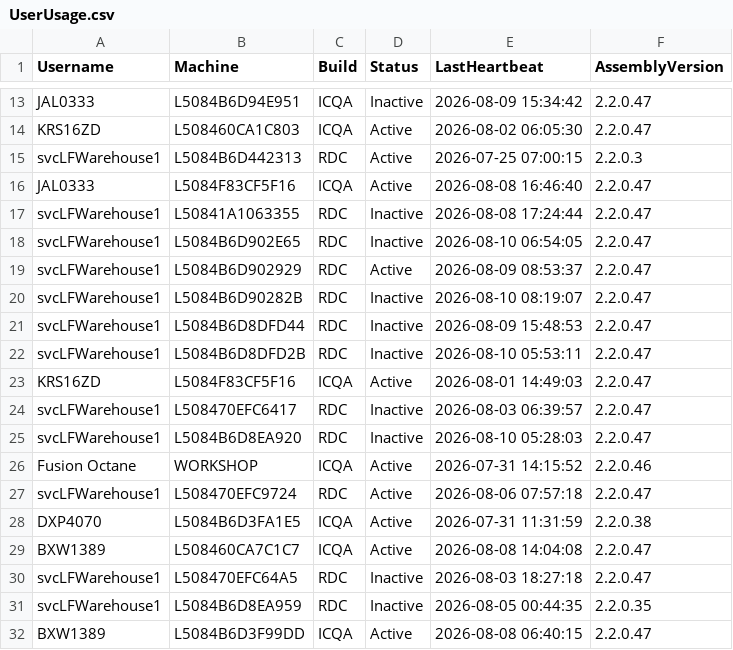
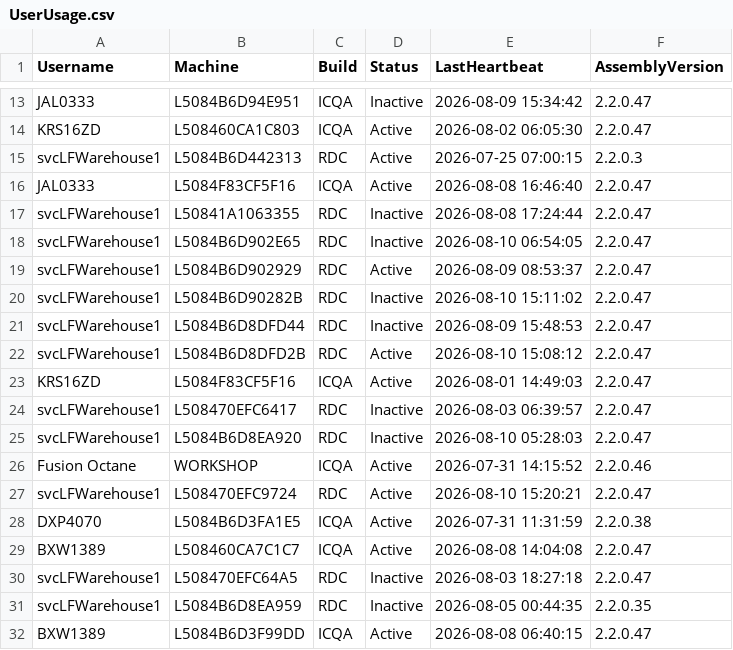
Before and after one commit to ixservices-bit/ixservices.github.io, a CSV file: data/UserUsage.csv, drawn as a sheet; only a part is shown, gaps mark what is left out.

```diff
--- a/data/UserUsage.csv
+++ b/data/UserUsage.csv
@@ -19,5 +19,5 @@ svcLFWarehouse1,L5084B6D902E65,RDC,Inactive,2026-08-10 06:54:05,2.2.0.47
 svcLFWarehouse1,L5084B6D902929,RDC,Active,2026-08-09 08:53:37,2.2.0.47
-svcLFWarehouse1,L5084B6D90282B,RDC,Inactive,2026-08-10 08:19:07,2.2.0.47
+svcLFWarehouse1,L5084B6D90282B,RDC,Inactive,2026-08-10 15:11:02,2.2.0.47
 svcLFWarehouse1,L5084B6D8DFD44,RDC,Inactive,2026-08-09 15:48:53,2.2.0.47
-svcLFWarehouse1,L5084B6D8DFD2B,RDC,Inactive,2026-08-10 05:53:11,2.2.0.47
+svcLFWarehouse1,L5084B6D8DFD2B,RDC,Active,2026-08-10 15:08:12,2.2.0.47
 KRS16ZD,L5084F83CF5F16,ICQA,Active,2026-08-01 14:49:03,2.2.0.47
@@ -26,3 +26,3 @@ svcLFWarehouse1,L5084B6D8EA920,RDC,Inactive,2026-08-10 05:28:03,2.2.0.47
 Fusion Octane,WORKSHOP,ICQA,Active,2026-07-31 14:15:52,2.2.0.46
-svcLFWarehouse1,L508470EFC9724,RDC,Active,2026-08-06 07:57:18,2.2.0.47
+svcLFWarehouse1,L508470EFC9724,RDC,Active,2026-08-10 15:20:21,2.2.0.47
 DXP4070,L5084B6D3FA1E5,ICQA,Active,2026-07-31 11:31:59,2.2.0.38
```
Also changed, not shown: data/FeatureUsage.csv, 1 other file.
